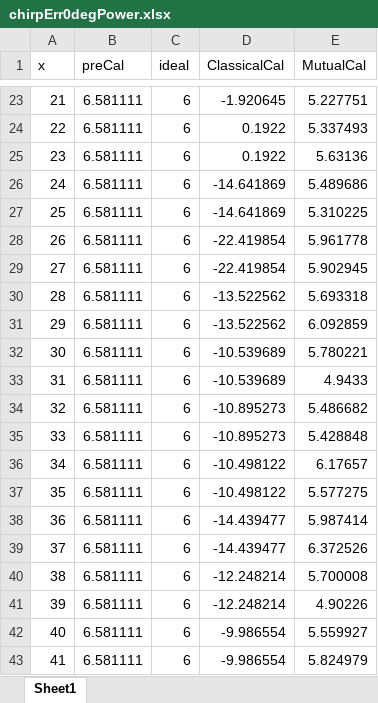
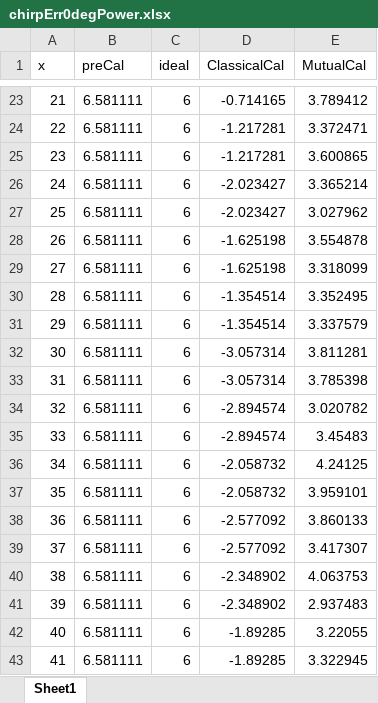
Before and after one commit to franciscoSoler/Polarimetric-Antenna-Calibrator, an Excel workbook: written/presentation/excels/chirpErr0degPower.xlsx, sheet Sheet1, drawn as a sheet; only a part is shown, gaps mark what is left out; values as stored, in another font and other column widths than the file's, no borders; charts and pictures not drawn; the diff covers the shown part only; the diff names each change by its address in the sheet, - before the commit and + after, or states it on an @@ line.

```diff
--- a/written/presentation/excels/chirpErr0degPower.xlsx (sheet Sheet1)
+++ b/written/presentation/excels/chirpErr0degPower.xlsx (sheet Sheet1)
-D23 (ClassicalCal): -1.920645
+D23 (ClassicalCal): -0.714165
-E23 (MutualCal): 5.227751
+E23 (MutualCal): 3.789412
-D24:D25 (ClassicalCal): 0.1922
+D24:D25 (ClassicalCal): -1.217281
-E24 (MutualCal): 5.337493
+E24 (MutualCal): 3.372471
-E25 (MutualCal): 5.63136
+E25 (MutualCal): 3.600865
-D26:D27 (ClassicalCal): -14.641869
+D26:D27 (ClassicalCal): -2.023427
-E26 (MutualCal): 5.489686
+E26 (MutualCal): 3.365214
-E27 (MutualCal): 5.310225
+E27 (MutualCal): 3.027962
-D28:D29 (ClassicalCal): -22.419854
+D28:D29 (ClassicalCal): -1.625198
-E28 (MutualCal): 5.961778
+E28 (MutualCal): 3.554878
-E29 (MutualCal): 5.902945
+E29 (MutualCal): 3.318099
-D30:D31 (ClassicalCal): -13.522562
+D30:D31 (ClassicalCal): -1.354514
-E30 (MutualCal): 5.693318
+E30 (MutualCal): 3.352495
-E31 (MutualCal): 6.092859
+E31 (MutualCal): 3.337579
-D32:D33 (ClassicalCal): -10.539689
+D32:D33 (ClassicalCal): -3.057314
-E32 (MutualCal): 5.780221
+E32 (MutualCal): 3.811281
-E33 (MutualCal): 4.9433
+E33 (MutualCal): 3.785398
-D34:D35 (ClassicalCal): -10.895273
+D34:D35 (ClassicalCal): -2.894574
-E34 (MutualCal): 5.486682
+E34 (MutualCal): 3.020782
-E35 (MutualCal): 5.428848
+E35 (MutualCal): 3.45483
-D36:D37 (ClassicalCal): -10.498122
+D36:D37 (ClassicalCal): -2.058732
-E36 (MutualCal): 6.17657
+E36 (MutualCal): 4.24125
-E37 (MutualCal): 5.577275
+E37 (MutualCal): 3.959101
-D38:D39 (ClassicalCal): -14.439477
+D38:D39 (ClassicalCal): -2.577092
-E38 (MutualCal): 5.987414
+E38 (MutualCal): 3.860133
-E39 (MutualCal): 6.372526
+E39 (MutualCal): 3.417307
-D40:D41 (ClassicalCal): -12.248214
+D40:D41 (ClassicalCal): -2.348902
-E40 (MutualCal): 5.700008
+E40 (MutualCal): 4.063753
-E41 (MutualCal): 4.90226
+E41 (MutualCal): 2.937483
-D42:D43 (ClassicalCal): -9.986554
+D42:D43 (ClassicalCal): -1.89285
-E42 (MutualCal): 5.559927
+E42 (MutualCal): 3.22055
-E43 (MutualCal): 5.824979
+E43 (MutualCal): 3.322945
```
Also changed, not shown: 98 edited cells elsewhere in this sheet, charts or pictures, written/presentation/excels/chirpErr0degElCut.xlsx, written/presentation/excels/chirpErr0degPhase.xlsx, 6 other files.
